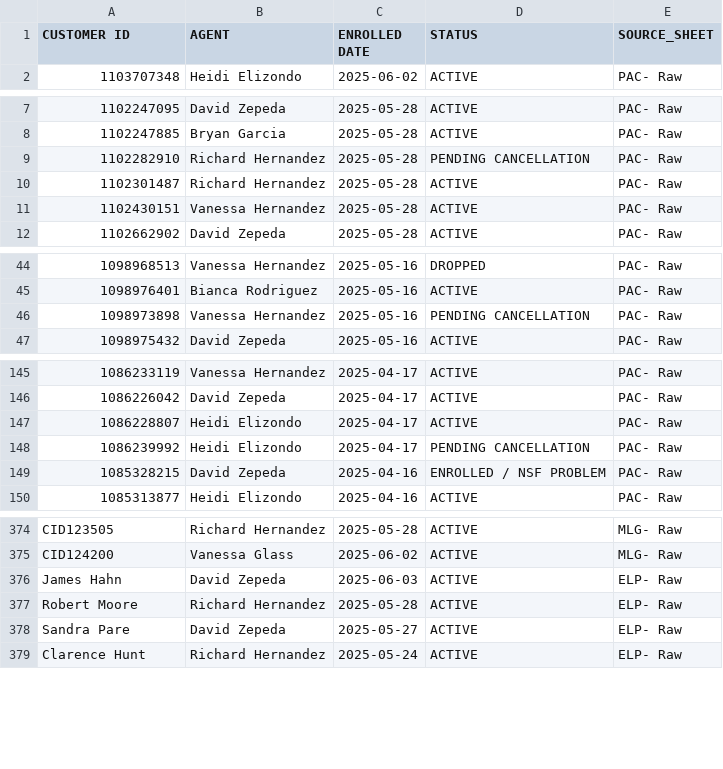
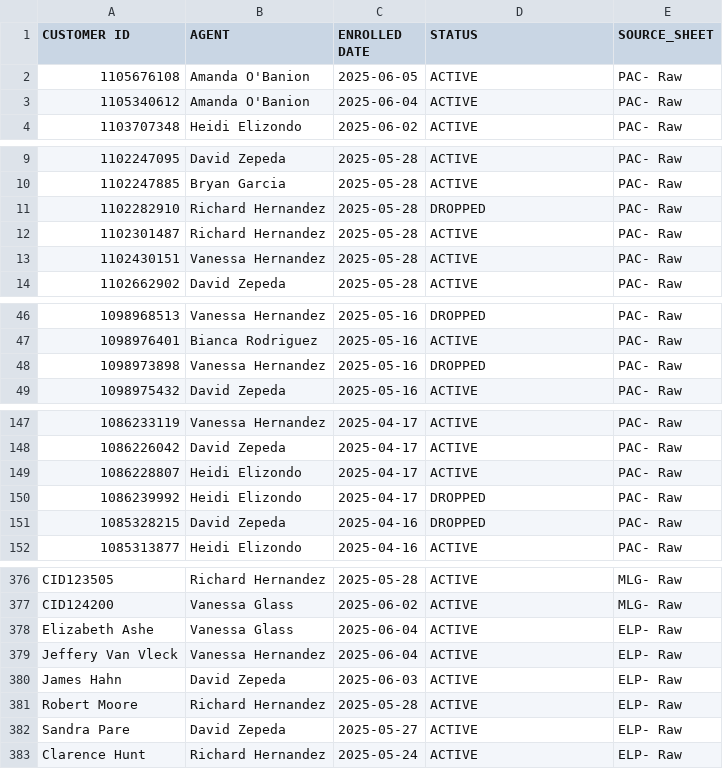
Before and after one commit to wiredijaelkuma/Python-G-Docs, a CSV file: processed_combined_data.csv, drawn as a sheet; only a part is shown, gaps mark what is left out.

```diff
--- a/processed_combined_data.csv
+++ b/processed_combined_data.csv
@@ -1,2 +1,4 @@
 CUSTOMER ID,AGENT,ENROLLED DATE,STATUS,SOURCE_SHEET
+1105676108,Amanda O'Banion,2025-06-05,ACTIVE,PAC- Raw
+1105340612,Amanda O'Banion,2025-06-04,ACTIVE,PAC- Raw
 1103707348,Heidi Elizondo,2025-06-02,ACTIVE,PAC- Raw
@@ -8,3 +10,3 @@ CUSTOMER ID,AGENT,ENROLLED DATE,STATUS,SOURCE_SHEET
 1102247885,Bryan Garcia,2025-05-28,ACTIVE,PAC- Raw
-1102282910,Richard Hernandez,2025-05-28,PENDING CANCELLATION,PAC- Raw
+1102282910,Richard Hernandez,2025-05-28,DROPPED,PAC- Raw
 1102301487,Richard Hernandez,2025-05-28,ACTIVE,PAC- Raw
@@ -45,3 +47,3 @@ CUSTOMER ID,AGENT,ENROLLED DATE,STATUS,SOURCE_SHEET
 1098976401,Bianca Rodriguez,2025-05-16,ACTIVE,PAC- Raw
-1098973898,Vanessa Hernandez,2025-05-16,PENDING CANCELLATION,PAC- Raw
+1098973898,Vanessa Hernandez,2025-05-16,DROPPED,PAC- Raw
 1098975432,David Zepeda,2025-05-16,ACTIVE,PAC- Raw
@@ -147,4 +149,4 @@ CUSTOMER ID,AGENT,ENROLLED DATE,STATUS,SOURCE_SHEET
 1086228807,Heidi Elizondo,2025-04-17,ACTIVE,PAC- Raw
-1086239992,Heidi Elizondo,2025-04-17,PENDING CANCELLATION,PAC- Raw
-1085328215,David Zepeda,2025-04-16,ENROLLED / NSF PROBLEM,PAC- Raw
+1086239992,Heidi Elizondo,2025-04-17,DROPPED,PAC- Raw
+1085328215,David Zepeda,2025-04-16,DROPPED,PAC- Raw
 1085313877,Heidi Elizondo,2025-04-16,ACTIVE,PAC- Raw
@@ -375,2 +377,4 @@ CID123505,Richard Hernandez,2025-05-28,ACTIVE,MLG- Raw
 CID124200,Vanessa Glass,2025-06-02,ACTIVE,MLG- Raw
+Elizabeth Ashe,Vanessa Glass,2025-06-04,ACTIVE,ELP- Raw
+Jeffery Van Vleck,Vanessa Hernandez,2025-06-04,ACTIVE,ELP- Raw
 James Hahn,David Zepeda,2025-06-03,ACTIVE,ELP- Raw
```
Also changed, not shown: processed_pac_data.csv.
